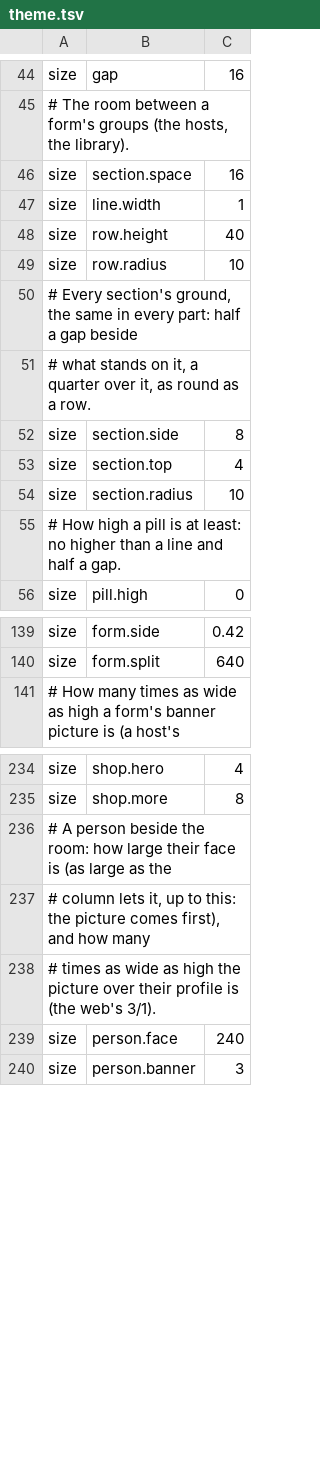
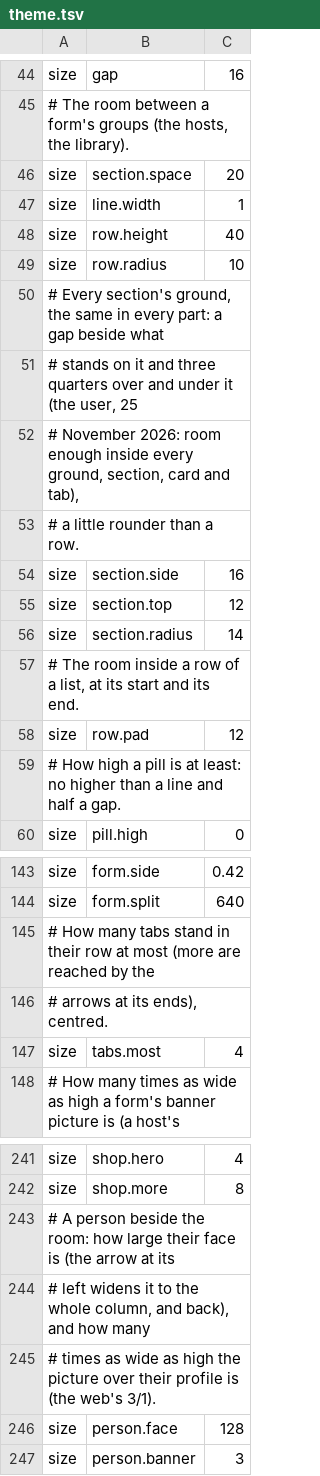
Before and after one commit to gemphi/phikit, a TSV file: crates/appkit/app/phiogy/data/theme.tsv, drawn as a sheet; only a part is shown, gaps mark what is left out.

```diff
--- a/crates/appkit/app/phiogy/data/theme.tsv
+++ b/crates/appkit/app/phiogy/data/theme.tsv
@@ -45,3 +45,3 @@ size	gap	16
 # The room between a form's groups (the hosts, the library).
-size	section.space	16
+size	section.space	20
 size	line.width	1
@@ -49,7 +49,11 @@ size	row.height	40
 size	row.radius	10
-# Every section's ground, the same in every part: half a gap beside
-# what stands on it, a quarter over it, as round as a row.
-size	section.side	8
-size	section.top	4
-size	section.radius	10
+# Every section's ground, the same in every part: a gap beside what
+# stands on it and three quarters over and under it (the user, 25
+# November 2026: room enough inside every ground, section, card and tab),
+# a little rounder than a row.
+size	section.side	16
+size	section.top	12
+size	section.radius	14
+# The room inside a row of a list, at its start and its end.
+size	row.pad	12
 # How high a pill is at least: no higher than a line and half a gap.
@@ -140,2 +144,5 @@ size	form.side	0.42
 size	form.split	640
+# How many tabs stand in their row at most (more are reached by the
+# arrows at its ends), centred.
+size	tabs.most	4
 # How many times as wide as high a form's banner picture is (a host's
@@ -235,6 +242,6 @@ size	shop.hero	4
 size	shop.more	8
-# A person beside the room: how large their face is (as large as the
-# column lets it, up to this: the picture comes first), and how many
+# A person beside the room: how large their face is (the arrow at its
+# left widens it to the whole column, and back), and how many
 # times as wide as high the picture over their profile is (the web's 3/1).
-size	person.face	240
+size	person.face	128
 size	person.banner	3
```
Also changed, not shown: crates/appkit/app/phiogy/data/text.tsv, 18 other files.
